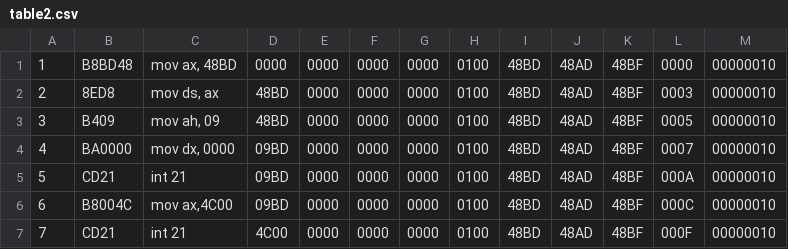
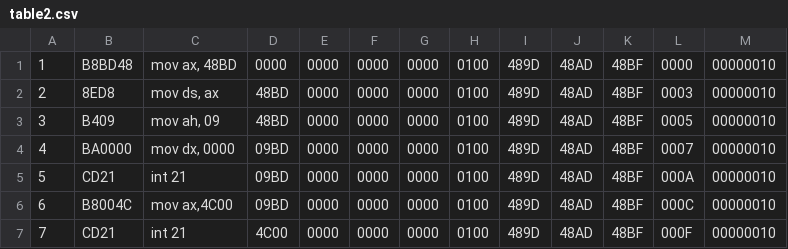
Before and after one commit to danilasar/conspectuses-3sem, a CSV file: Ассемблер/лаба1/table2.csv, drawn as a sheet.

```diff
--- a/Ассемблер/лаба1/table2.csv
+++ b/Ассемблер/лаба1/table2.csv
@@ -1,7 +1,7 @@
-1,B8BD48,"mov ax, 48BD"   ,0000,0000,0000,0000,0100,48BD,48AD,48BF,0000,00000010
-2,8ED8,"mov ds, ax"       ,48BD,0000,0000,0000,0100,48BD,48AD,48BF,0003,00000010
-3,B409,"mov ah, 09"       ,48BD,0000,0000,0000,0100,48BD,48AD,48BF,0005,00000010
-4,BA0000,"mov dx, 0000"   ,09BD,0000,0000,0000,0100,48BD,48AD,48BF,0007,00000010
-5,CD21,"int 21"           ,09BD,0000,0000,0000,0100,48BD,48AD,48BF,000A,00000010
-6,B8004C,"mov ax,4C00"    ,09BD,0000,0000,0000,0100,48BD,48AD,48BF,000C,00000010
-7,CD21,"int 21"           ,4C00,0000,0000,0000,0100,48BD,48AD,48BF,000F,00000010
+1,B8BD48,"mov ax, 48BD"   ,0000,0000,0000,0000,0100,489D,48AD,48BF,0000,00000010
+2,8ED8,"mov ds, ax"       ,48BD,0000,0000,0000,0100,489D,48AD,48BF,0003,00000010
+3,B409,"mov ah, 09"       ,48BD,0000,0000,0000,0100,489D,48AD,48BF,0005,00000010
+4,BA0000,"mov dx, 0000"   ,09BD,0000,0000,0000,0100,489D,48AD,48BF,0007,00000010
+5,CD21,"int 21"           ,09BD,0000,0000,0000,0100,489D,48AD,48BF,000A,00000010
+6,B8004C,"mov ax,4C00"    ,09BD,0000,0000,0000,0100,489D,48AD,48BF,000C,00000010
+7,CD21,"int 21"           ,4C00,0000,0000,0000,0100,489D,48AD,48BF,000F,00000010
```
Also changed, not shown: Ассемблер/лаба1/table3.csv, 38 other files.
